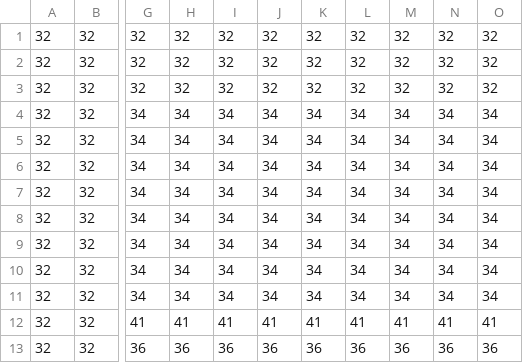
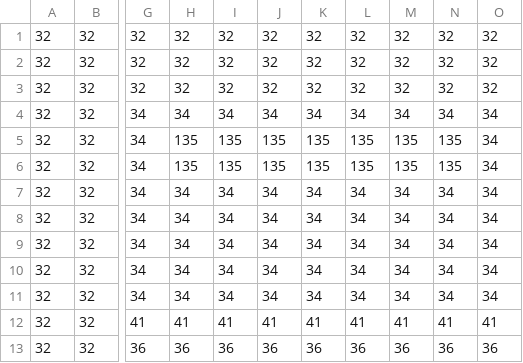
Before and after one commit to jaredponn/Probable-Octo-Journey, a CSV file: resources/RamiroGraphics/officialMap/MapFinalNoTrees_ground.csv, drawn as a sheet; only a part is shown, gaps mark what is left out; the diff names each change by its address in the sheet, - before the commit and + after, or states it on an @@ line.

```diff
--- a/resources/RamiroGraphics/officialMap/MapFinalNoTrees_ground.csv
+++ b/resources/RamiroGraphics/officialMap/MapFinalNoTrees_ground.csv
-H5:H6: 34
+H5:H6: 135
-I5:I6: 34
+I5:I6: 135
-J5:J6: 34
+J5:J6: 135
-K5:K6: 34
+K5:K6: 135
-L5:L6: 34
+L5:L6: 135
-M5:M6: 34
+M5:M6: 135
-N5:N6: 34
+N5:N6: 135
```
Also changed, not shown: 3 other files.
